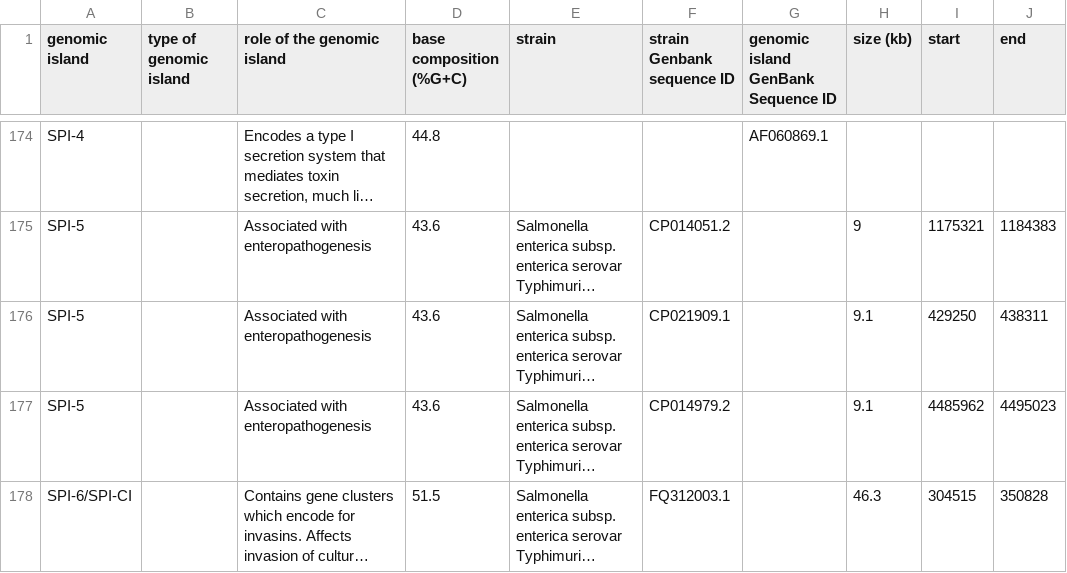
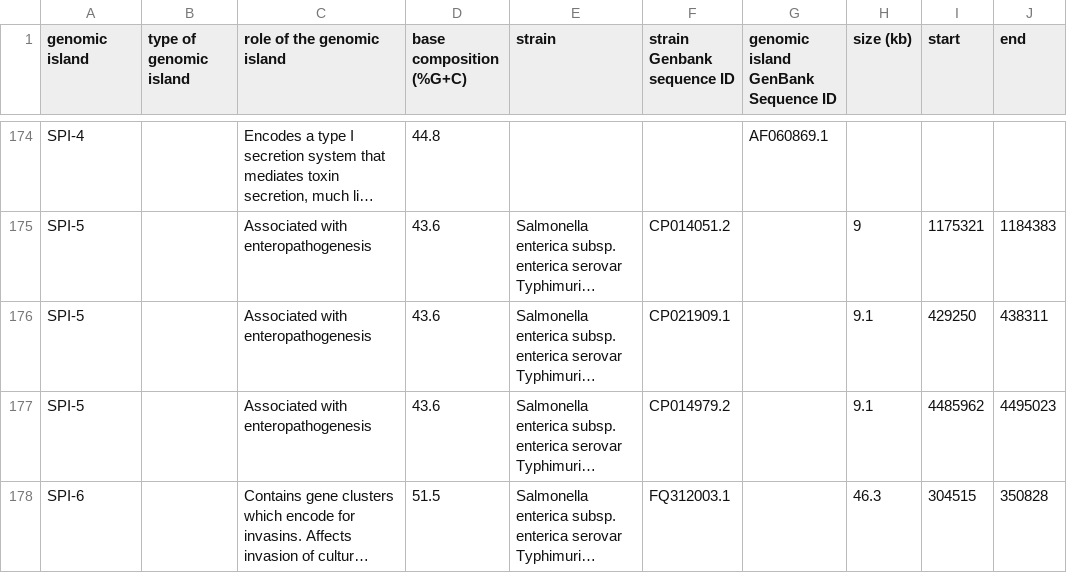
Before and after one commit to brinkmanlab/curated_GIs, a CSV file: GIs.csv, drawn as a sheet; only a part is shown, gaps mark what is left out; long unchanged cells end in …; the diff covers the shown part only; the diff names each change by its address in the sheet, - before the commit and + after, or states it on an @@ line.

Commit message:
Update GIs.csv

```diff
--- a/GIs.csv
+++ b/GIs.csv
-A178 (genomic island): SPI-6/SPI-CI
+A178 (genomic island): SPI-6
```
Also changed, not shown: 2 removed rows elsewhere in this file.
